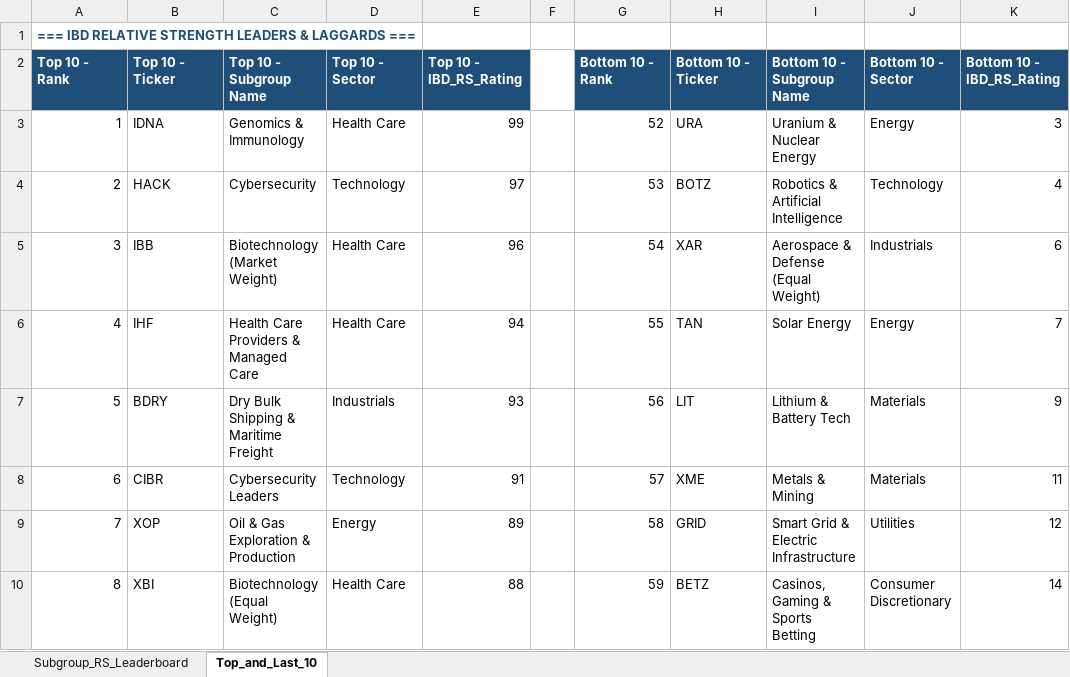
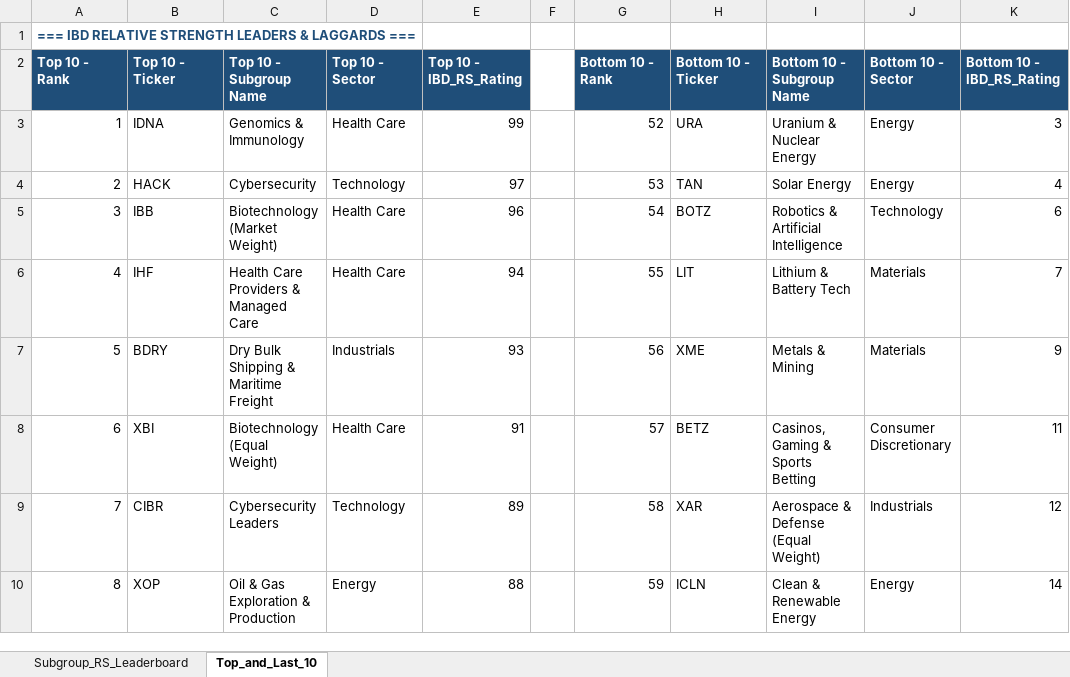
Before and after one commit to Jamesssurfer/SubGroup-Tracker, an Excel workbook: Subgroup_RS_Leaderboard.xlsx, sheet Top_and_Last_10, drawn as a sheet; only a part is shown; values as stored, in another font and other column widths than the file's, no borders; formulas without a stored value are shown as written; the diff covers the shown part only; the diff names each change by its address in the sheet, - before the commit and + after, or states it on an @@ line.

```diff
--- a/Subgroup_RS_Leaderboard.xlsx (sheet Top_and_Last_10)
+++ b/Subgroup_RS_Leaderboard.xlsx (sheet Top_and_Last_10)
-H4: BOTZ
+H4: TAN
-I4: Robotics & Artificial Intelligence
+I4: Solar Energy
-J4: Technology
+J4: Energy
-H5: XAR
+H5: BOTZ
-I5: Aerospace & Defense (Equal Weight)
+I5: Robotics & Artificial Intelligence
-J5: Industrials
+J5: Technology
-H6: TAN
+H6: LIT
-I6: Solar Energy
+I6: Lithium & Battery Tech
-J6: Energy
+J6: Materials
-H7: LIT
+H7: XME
-I7: Lithium & Battery Tech
+I7: Metals & Mining
-B8: CIBR
+B8: XBI
-C8: Cybersecurity Leaders
+C8: Biotechnology (Equal Weight)
-D8: Technology
+D8: Health Care
-H8: XME
+H8: BETZ
-I8: Metals & Mining
+I8: Casinos, Gaming & Sports Betting
-J8: Materials
+J8: Consumer Discretionary
-B9: XOP
+B9: CIBR
-C9: Oil & Gas Exploration & Production
+C9: Cybersecurity Leaders
-D9: Energy
+D9: Technology
-H9: GRID
+H9: XAR
-I9: Smart Grid & Electric Infrastructure
+I9: Aerospace & Defense (Equal Weight)
-J9: Utilities
+J9: Industrials
-B10: XBI
+B10: XOP
-C10: Biotechnology (Equal Weight)
+C10: Oil & Gas Exploration & Production
-D10: Health Care
+D10: Energy
-H10: BETZ
+H10: ICLN
-I10: Casinos, Gaming & Sports Betting
+I10: Clean & Renewable Energy
-J10: Consumer Discretionary
+J10: Energy
```
Also changed, not shown: 19 added rows, 19 removed rows and 141 edited cells elsewhere in this sheet, sheet Subgroup_RS_Leaderboard.
